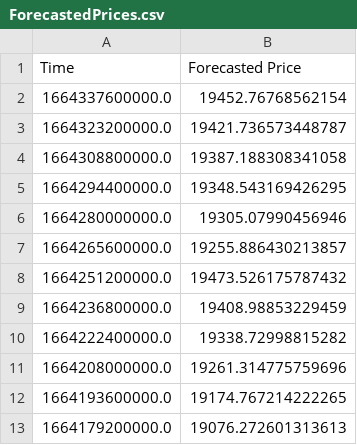
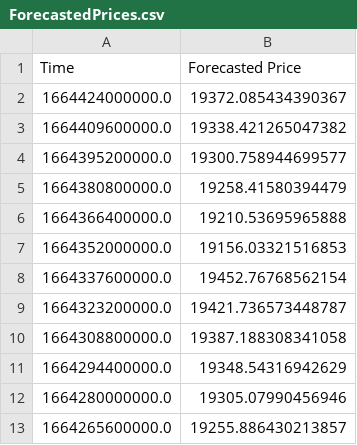
Before and after one commit to krishnajiraoh/my-crypto-world, a CSV file: forecast/data/ForecastedPrices.csv, drawn as a sheet; only a part is shown; the shorter side is filled out with more unchanged rows.

Commit message:
Updated by Prediction script using PyGithub API

```diff
--- a/forecast/data/ForecastedPrices.csv
+++ b/forecast/data/ForecastedPrices.csv
@@ -1,2 +1,8 @@
 Time,Forecasted Price
+1664424000000.0,19372.085434390367
+1664409600000.0,19338.421265047382
+1664395200000.0,19300.758944699577
+1664380800000.0,19258.41580394479
+1664366400000.0,19210.53695965888
+1664352000000.0,19156.03321516853
 1664337600000.0,19452.76768562154
@@ -4,3 +10,3 @@ Time,Forecasted Price
 1664308800000.0,19387.188308341058
-1664294400000.0,19348.543169426295
+1664294400000.0,19348.54316942629
 1664280000000.0,19305.07990456946
```
